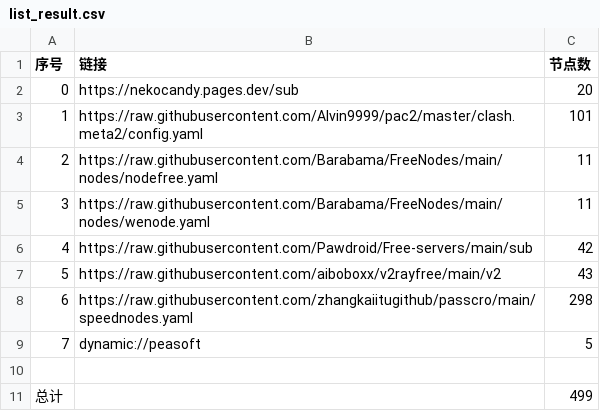
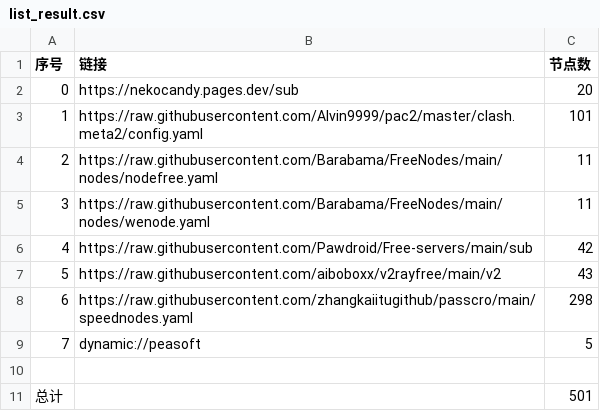
Before and after one commit to NuoFang6/nothing, a CSV file: NoMoreWalls/list_result.csv, drawn as a sheet.

```diff
--- a/NoMoreWalls/list_result.csv
+++ b/NoMoreWalls/list_result.csv
@@ -10,2 +10,2 @@
 
-总计,,499
+总计,,501
```
Also changed, not shown: 5 other files.
